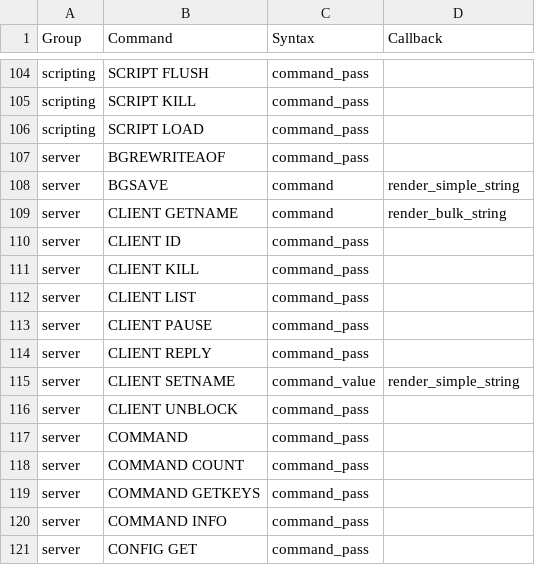
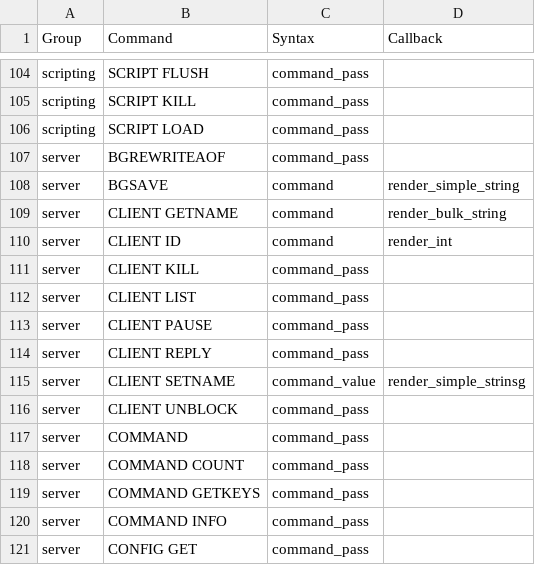
Before and after one commit to laixintao/iredis, a CSV file: iredis/data/command_syntax.csv, drawn as a sheet; only a part is shown, gaps mark what is left out.

Commit message:
client id

```diff
--- a/iredis/data/command_syntax.csv
+++ b/iredis/data/command_syntax.csv
@@ -109,3 +109,3 @@ server,BGSAVE,command,render_simple_string
 server,CLIENT GETNAME,command,render_bulk_string
-server,CLIENT ID,command_pass,
+server,CLIENT ID,command,render_int
 server,CLIENT KILL,command_pass,
@@ -114,3 +114,3 @@ server,CLIENT PAUSE,command_pass,
 server,CLIENT REPLY,command_pass,
-server,CLIENT SETNAME,command_value,render_simple_string
+server,CLIENT SETNAME,command_value,render_simple_strinsg
 server,CLIENT UNBLOCK,command_pass,
```
